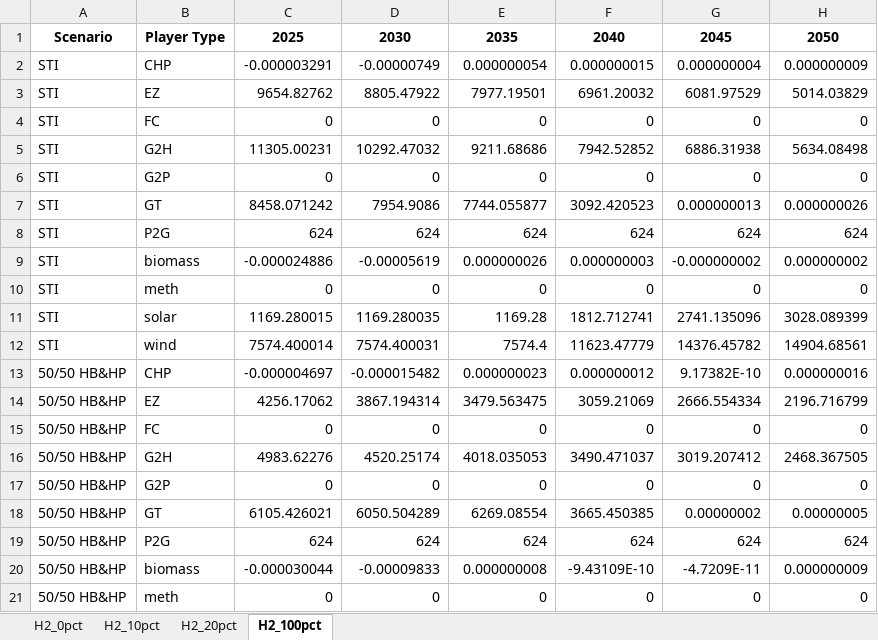
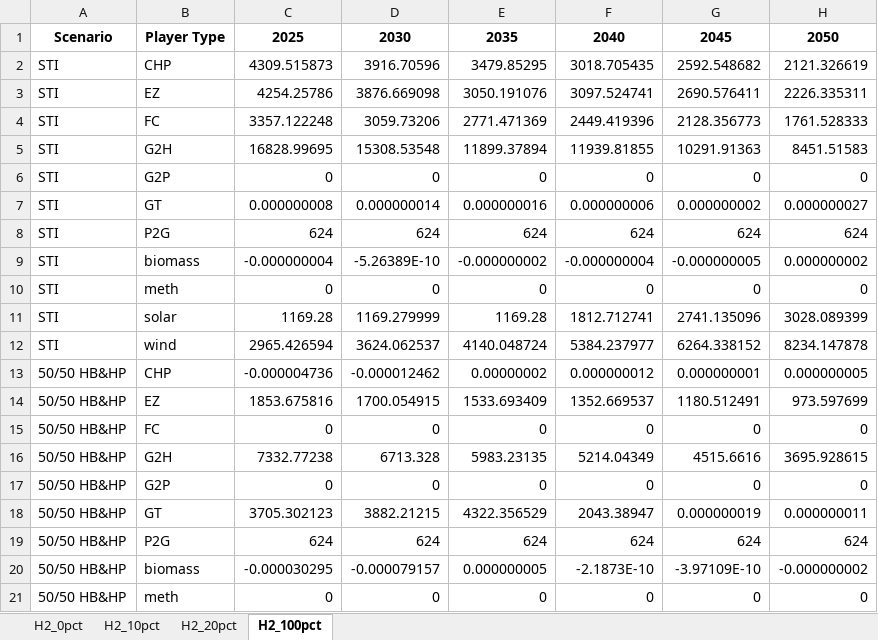
Before and after one commit to MohamedAbuella/Heating_Decarb_NoT, an Excel workbook: Sim/Scenario_H2_Figures/energy_mix_2035.xlsx, sheet H2_100pct, drawn as a sheet; only a part is shown; values as stored, in another font and other column widths than the file's, no borders; removed rows and columns are numbered as before the commit, all else as after; the diff covers the shown part only; the diff names each change by its address in the sheet, - before the commit and + after, or states it on an @@ line.

```diff
--- a/Sim/Scenario_H2_Figures/energy_mix_2035.xlsx (sheet H2_100pct)
+++ b/Sim/Scenario_H2_Figures/energy_mix_2035.xlsx (sheet H2_100pct)
-row 2: STI | CHP | -0.000003291 | -0.00000749 | 0.000000054 | 0.000000015 | 0.000000004 | 0.000000009
-row 3: STI | EZ | 9654.82762 | 8805.47922 | 7977.19501 | 6961.20032 | 6081.97529 | 5014.03829
-row 4: STI | FC | 0 | 0 | 0 | 0 | 0 | 0
-row 5: STI | G2H | 11305.00231 | 10292.47032 | 9211.68686 | 7942.52852 | 6886.31938 | 5634.08498
+row 2: STI | CHP | 4309.515873 | 3916.70596 | 3479.85295 | 3018.705435 | 2592.548682 | 2121.326619
+row 3: STI | EZ | 4254.25786 | 3876.669098 | 3050.191076 | 3097.524741 | 2690.576411 | 2226.335311
+row 4: STI | FC | 3357.122248 | 3059.73206 | 2771.471369 | 2449.419396 | 2128.356773 | 1761.528333
+row 5: STI | G2H | 16828.99695 | 15308.53548 | 11899.37894 | 11939.81855 | 10291.91363 | 8451.51583
-row 7: STI | GT | 8458.071242 | 7954.9086 | 7744.055877 | 3092.420523 | 0.000000013 | 0.000000026
+row 7: STI | GT | 0.000000008 | 0.000000014 | 0.000000016 | 0.000000006 | 0.000000002 | 0.000000027
-C9: -0.000024886
+C9: -0.000000004
-D9: -0.00005619
+D9: -5.26389E-10
-E9: 0.000000026
+E9: -0.000000002
-F9: 0.000000003
+F9: -0.000000004
-G9: -0.000000002
+G9: -0.000000005
-C11: 1169.280015
+C11: 1169.28
-D11: 1169.280035
+D11: 1169.279999
-row 12: STI | wind | 7574.400014 | 7574.400031 | 7574.4 | 11623.47779 | 14376.45782 | 14904.68561
+row 12: STI | wind | 2965.426594 | 3624.062537 | 4140.048724 | 5384.237977 | 6264.338152 | 8234.147878
-C13: -0.000004697
+C13: -0.000004736
-D13: -0.000015482
+D13: -0.000012462
-E13: 0.000000023
+E13: 0.00000002
-G13: 9.17382E-10
+G13: 0.000000001
-H13: 0.000000016
+H13: 0.000000005
-row 14: 50/50 HB&HP | EZ | 4256.17062 | 3867.194314 | 3479.563475 | 3059.21069 | 2666.554334 | 2196.716799
+row 14: 50/50 HB&HP | EZ | 1853.675816 | 1700.054915 | 1533.693409 | 1352.669537 | 1180.512491 | 973.597699
-row 16: 50/50 HB&HP | G2H | 4983.62276 | 4520.25174 | 4018.035053 | 3490.471037 | 3019.207412 | 2468.367505
+row 16: 50/50 HB&HP | G2H | 7332.77238 | 6713.328 | 5983.23135 | 5214.04349 | 4515.6616 | 3695.928615
-row 18: 50/50 HB&HP | GT | 6105.426021 | 6050.504289 | 6269.08554 | 3665.450385 | 0.00000002 | 0.00000005
+row 18: 50/50 HB&HP | GT | 3705.302123 | 3882.21215 | 4322.356529 | 2043.38947 | 0.000000019 | 0.000000011
-row 20: 50/50 HB&HP | biomass | -0.000030044 | -0.00009833 | 0.000000008 | -9.43109E-10 | -4.7209E-11 | 0.000000009
+row 20: 50/50 HB&HP | biomass | -0.000030295 | -0.000079157 | 0.000000005 | -2.1873E-10 | -3.97109E-10 | -0.000000002
```
Also changed, not shown: 11 added rows, 11 removed rows and 21 edited cells elsewhere in this sheet, sheet H2_20pct, sheet H2_10pct, sheet H2_0pct, Sim/Scenario_H2_Figures/energy_mix_2050.xlsx, Sim/Scenario_H2_Figures/tables_output_summary_2035.xlsx, 8 other files.
